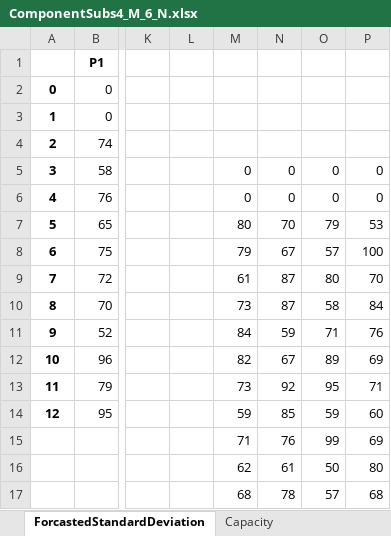
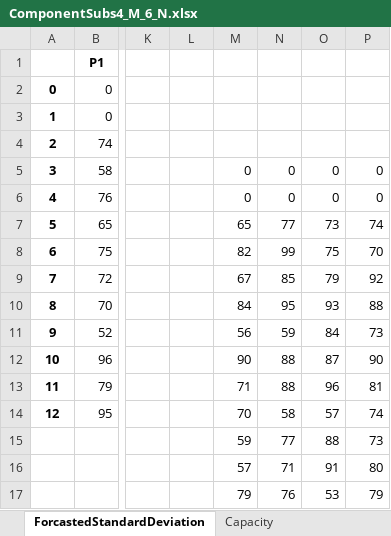
Before and after one commit to Simon-Thevenin/IJOC_SDDP_for_Multi-Echelon_Lot-Sizing_with_Component_Substitution, an Excel workbook: Instances/ComponentSubs4_M_6_N.xlsx, sheet ForcastedStandardDeviation, drawn as a sheet; only a part is shown, gaps mark what is left out; values as stored, in another font and other column widths than the file's, no borders; removed rows and columns are numbered as before the commit, all else as after; rows hold the shown columns only; the diff names each change by its address in the sheet, - before the commit and + after, or states it on an @@ line.

```diff
--- a/Instances/ComponentSubs4_M_6_N.xlsx (sheet ForcastedStandardDeviation)
+++ b/Instances/ComponentSubs4_M_6_N.xlsx (sheet ForcastedStandardDeviation)
-M7: 80
+M7: 65
-N7: 70
+N7: 77
-O7: 79
+O7: 73
-P7: 53
+P7: 74
-M8: 79
+M8: 82
-N8: 67
+N8: 99
-O8: 57
+O8: 75
-P8: 100
+P8: 70
-M9: 61
+M9: 67
-N9: 87
+N9: 85
-O9: 80
+O9: 79
-P9: 70
+P9: 92
-M10: 73
+M10: 84
-N10: 87
+N10: 95
-O10: 58
+O10: 93
-P10: 84
+P10: 88
-M11: 84
+M11: 56
-O11: 71
+O11: 84
-P11: 76
+P11: 73
-M12: 82
+M12: 90
-N12: 67
+N12: 88
-O12: 89
+O12: 87
-P12: 69
+P12: 90
-M13: 73
+M13: 71
-N13: 92
+N13: 88
-O13: 95
+O13: 96
-P13: 71
+P13: 81
-M14: 59
+M14: 70
-N14: 85
+N14: 58
-O14: 59
+O14: 57
-P14: 60
+P14: 74
-row 15:  |  |  |  | 71 | 76 | 99 | 69
-row 16:  |  |  |  | 62 | 61 | 50 | 80
-row 17:  |  |  |  | 68 | 78 | 57 | 68
+row 15:  |  |  |  | 59 | 77 | 88 | 73
+row 16:  |  |  |  | 57 | 71 | 91 | 80
+row 17:  |  |  |  | 79 | 76 | 53 | 79
```
Also changed, not shown: sheet ForecastedAverageDemand, Instances/ComponentSubs4_F_10.xlsx, Instances/ComponentSubs4_F_6.xlsx, 14 other files.
